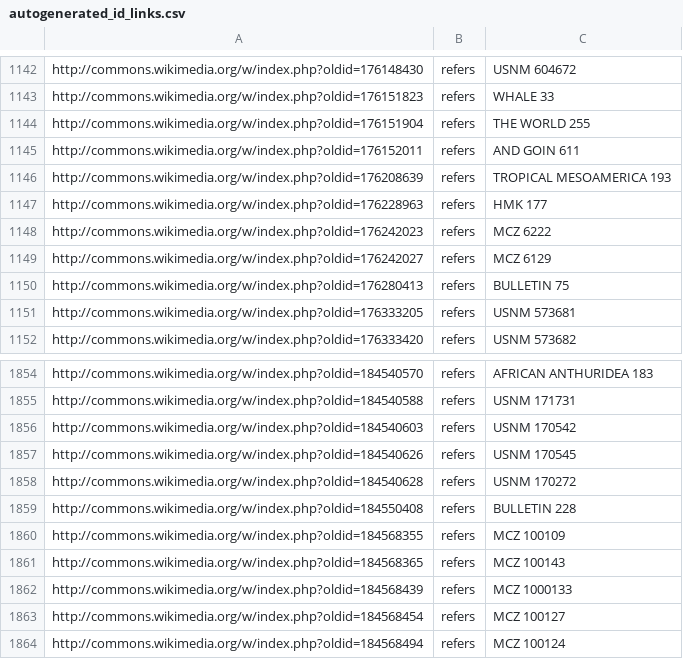
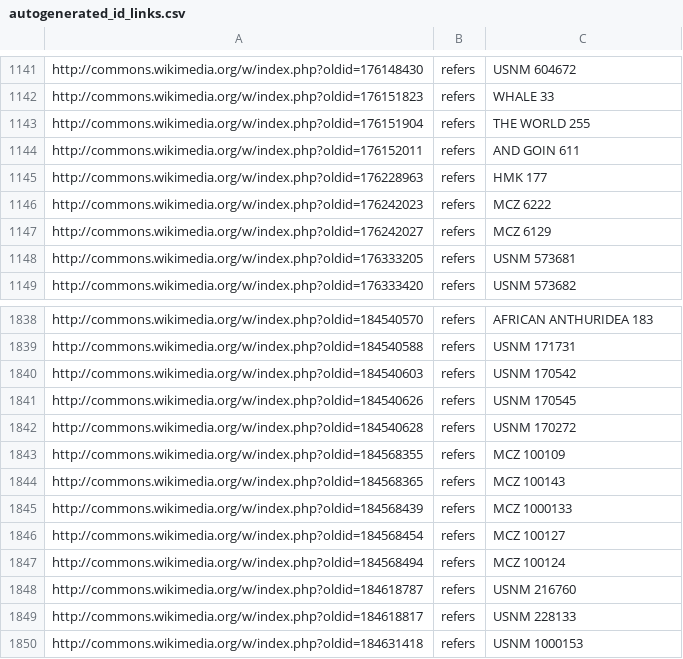
Before and after one commit to jhpoelen/id-link-template, a CSV file: autogenerated_id_links.csv, drawn as a sheet; only a part is shown, gaps mark what is left out; the shorter side is filled out with more unchanged rows; the diff covers the shown part only.

```diff
--- a/autogenerated_id_links.csv
+++ b/autogenerated_id_links.csv
@@ -1145,3 +1144,2 @@ http://commons.wikimedia.org/w/index.php?oldid=176151904,refers,THE WORLD 255
 http://commons.wikimedia.org/w/index.php?oldid=176152011,refers,AND GOIN 611
-http://commons.wikimedia.org/w/index.php?oldid=176208639,refers,TROPICAL MESOAMERICA 193
 http://commons.wikimedia.org/w/index.php?oldid=176228963,refers,HMK 177
@@ -1149,3 +1147,2 @@ http://commons.wikimedia.org/w/index.php?oldid=176242023,refers,MCZ 6222
 http://commons.wikimedia.org/w/index.php?oldid=176242027,refers,MCZ 6129
-http://commons.wikimedia.org/w/index.php?oldid=176280413,refers,BULLETIN 75
 http://commons.wikimedia.org/w/index.php?oldid=176333205,refers,USNM 573681
@@ -1858,3 +1842,2 @@ http://commons.wikimedia.org/w/index.php?oldid=184540626,refers,USNM 170545
 http://commons.wikimedia.org/w/index.php?oldid=184540628,refers,USNM 170272
-http://commons.wikimedia.org/w/index.php?oldid=184550408,refers,BULLETIN 228
 http://commons.wikimedia.org/w/index.php?oldid=184568355,refers,MCZ 100109
```
Also changed, not shown: 14 removed rows elsewhere in this file, mediawiki/2016feb19_draft.csv.
